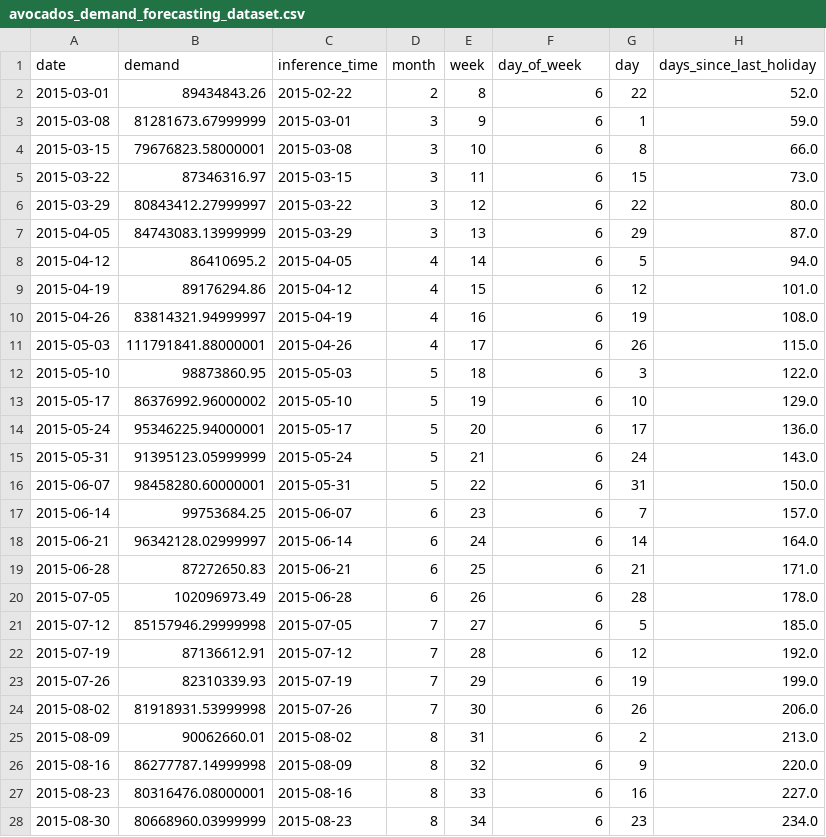
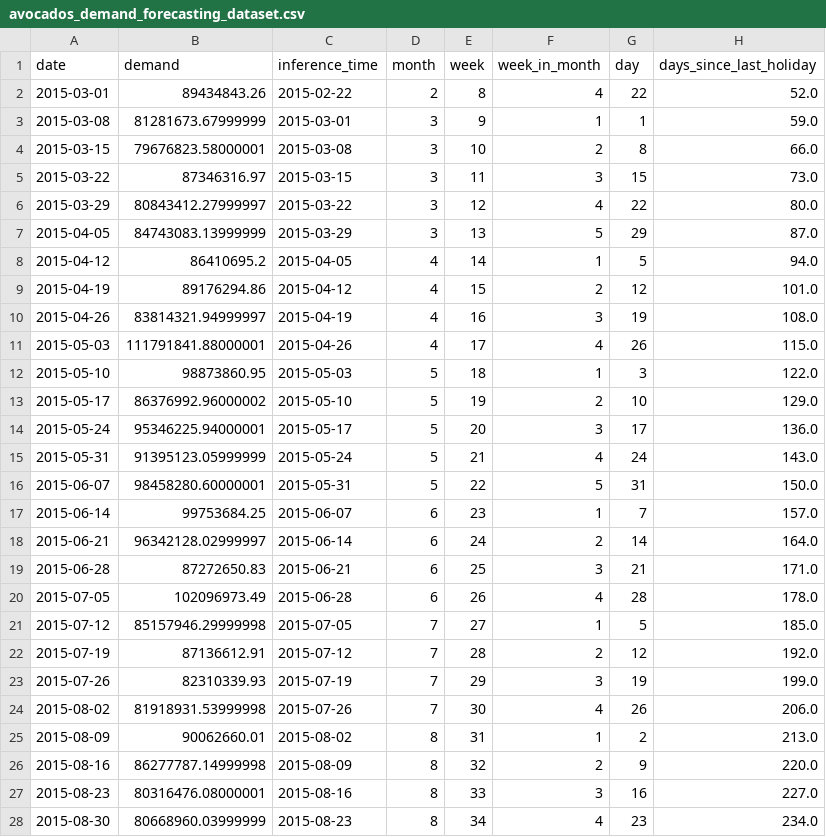
Before and after one commit to santiviquez/ageml, a CSV file: data/avocados_demand_forecasting_dataset.csv, drawn as a sheet; only a part is shown; the diff covers the shown part only; the diff names each change by its address in the sheet, - before the commit and + after, or states it on an @@ line.

Commit message:
update avocados

```diff
--- a/data/avocados_demand_forecasting_dataset.csv
+++ b/data/avocados_demand_forecasting_dataset.csv
-F1: day_of_week
+F1: week_in_month
-F2 (week_in_month): 6
+F2 (week_in_month): 4
-F3 (week_in_month): 6
+F3 (week_in_month): 1
-F4 (week_in_month): 6
+F4 (week_in_month): 2
-F5 (week_in_month): 6
+F5 (week_in_month): 3
-F6 (week_in_month): 6
+F6 (week_in_month): 4
-F7 (week_in_month): 6
+F7 (week_in_month): 5
-F8 (week_in_month): 6
+F8 (week_in_month): 1
-F9 (week_in_month): 6
+F9 (week_in_month): 2
-F10 (week_in_month): 6
+F10 (week_in_month): 3
-F11 (week_in_month): 6
+F11 (week_in_month): 4
-F12 (week_in_month): 6
+F12 (week_in_month): 1
-F13 (week_in_month): 6
+F13 (week_in_month): 2
-F14 (week_in_month): 6
+F14 (week_in_month): 3
-F15 (week_in_month): 6
+F15 (week_in_month): 4
-F16 (week_in_month): 6
+F16 (week_in_month): 5
-F17 (week_in_month): 6
+F17 (week_in_month): 1
-F18 (week_in_month): 6
+F18 (week_in_month): 2
-F19 (week_in_month): 6
+F19 (week_in_month): 3
-F20 (week_in_month): 6
+F20 (week_in_month): 4
-F21 (week_in_month): 6
+F21 (week_in_month): 1
-F22 (week_in_month): 6
+F22 (week_in_month): 2
-F23 (week_in_month): 6
+F23 (week_in_month): 3
-F24 (week_in_month): 6
+F24 (week_in_month): 4
-F25 (week_in_month): 6
+F25 (week_in_month): 1
-F26 (week_in_month): 6
+F26 (week_in_month): 2
-F27 (week_in_month): 6
+F27 (week_in_month): 3
-F28 (week_in_month): 6
+F28 (week_in_month): 4
```
Also changed, not shown: 134 edited cells elsewhere in this file, 9 other files.
